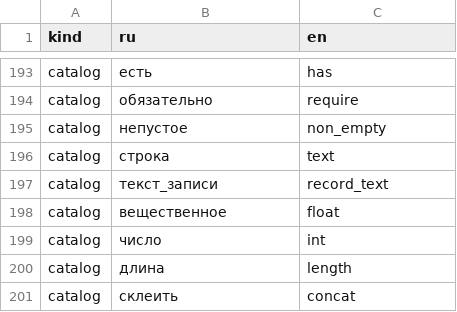
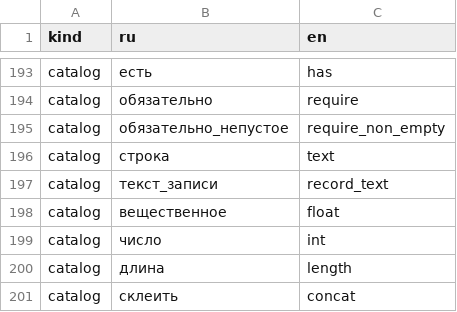
Before and after one commit to nv-lang/nova-alula, a TSV file: spec/alula-keywords.tsv, drawn as a sheet; only a part is shown, gaps mark what is left out.

```diff
--- a/spec/alula-keywords.tsv
+++ b/spec/alula-keywords.tsv
@@ -194,3 +194,3 @@ catalog	есть	has
 catalog	обязательно	require
-catalog	непустое	non_empty
+catalog	обязательно_непустое	require_non_empty
 catalog	строка	text
```
Also changed, not shown: src/machine_text/alula-keywords.tsv, src/machine_text/former.tsv, 12 other files.
